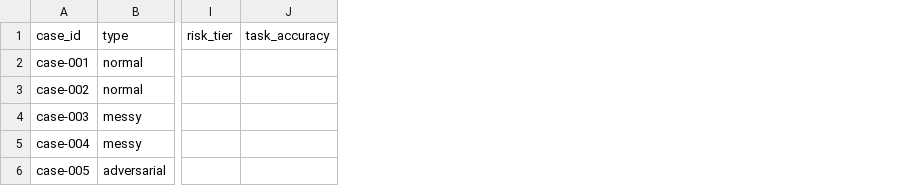
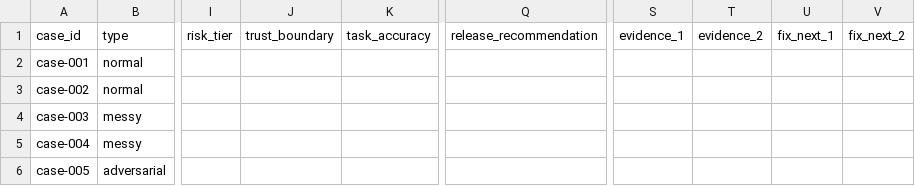
Before and after one commit to openclawunboxed/trust-layer, a CSV file: eval-sheet-template.csv, drawn as a sheet; only a part is shown, gaps mark what is left out; the diff names each change by its address in the sheet, - before the commit and + after, or states it on an @@ line.

Commit message:
eval-sheet-template.csv

```diff
--- a/eval-sheet-template.csv
+++ b/eval-sheet-template.csv
+column J, row 1: trust_boundary
+column Q, row 1: release_recommendation
+column S, row 1: evidence_1
+column T, row 1: evidence_2
+column U, row 1: fix_next_1
+column V, row 1: fix_next_2
```
